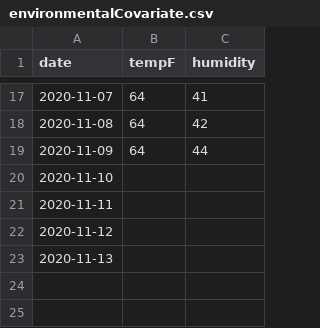
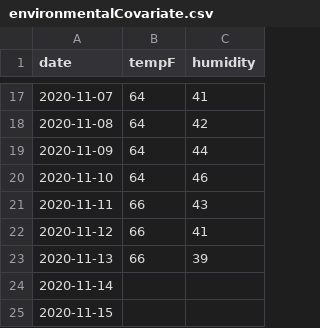
Before and after one commit to jtrobec/mids-w241-fa2020-fp, a CSV file: data/J/experiment1/environmentalCovariate.csv, drawn as a sheet; only a part is shown, gaps mark what is left out.

```diff
--- a/data/J/experiment1/environmentalCovariate.csv
+++ b/data/J/experiment1/environmentalCovariate.csv
@@ -19,5 +19,7 @@ date,tempF,humidity
 2020-11-09,64,44
-2020-11-10,,
-2020-11-11,,
-2020-11-12,,
-2020-11-13,,
+2020-11-10,64,46
+2020-11-11,66,43
+2020-11-12,66,41
+2020-11-13,66,39
+2020-11-14,,
+2020-11-15,,
```
Also changed, not shown: 12 other files.
